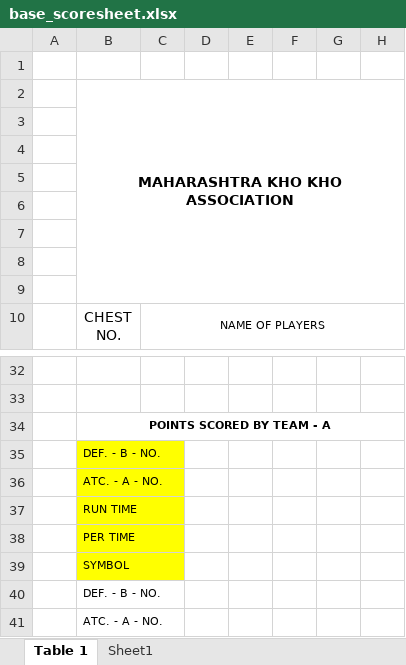
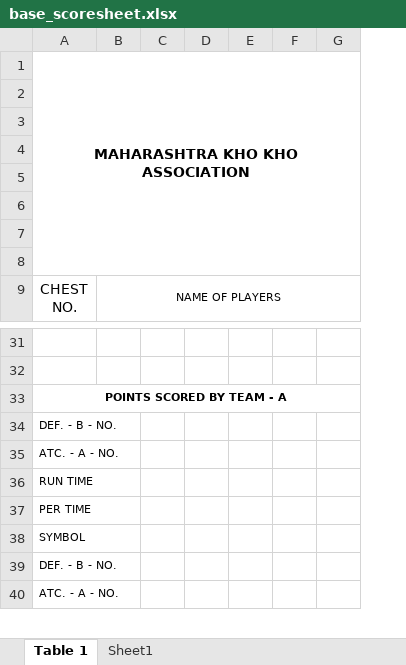
Before and after one commit to parthpsp1/kho-kho-scoresheet-fe, an Excel workbook: assets/files/base_scoresheet.xlsx, sheet Table 1, drawn as a sheet; only a part is shown, gaps mark what is left out; values as stored, in another font and other column widths than the file's, no borders; charts and pictures not drawn; removed rows and columns are numbered as before the commit, all else as after; rows hold the shown columns only; the diff names each change by its address in the sheet, - before the commit and + after, or states it on an @@ line.

```diff
--- a/assets/files/base_scoresheet.xlsx (sheet Table 1)
+++ b/assets/files/base_scoresheet.xlsx (sheet Table 1)
-column A, empty
-row 1: (empty)
-A34:B38 fill: #FFFF00
+A34:B38 fill: none
```
Also changed, not shown: charts or pictures, 6 other files.
